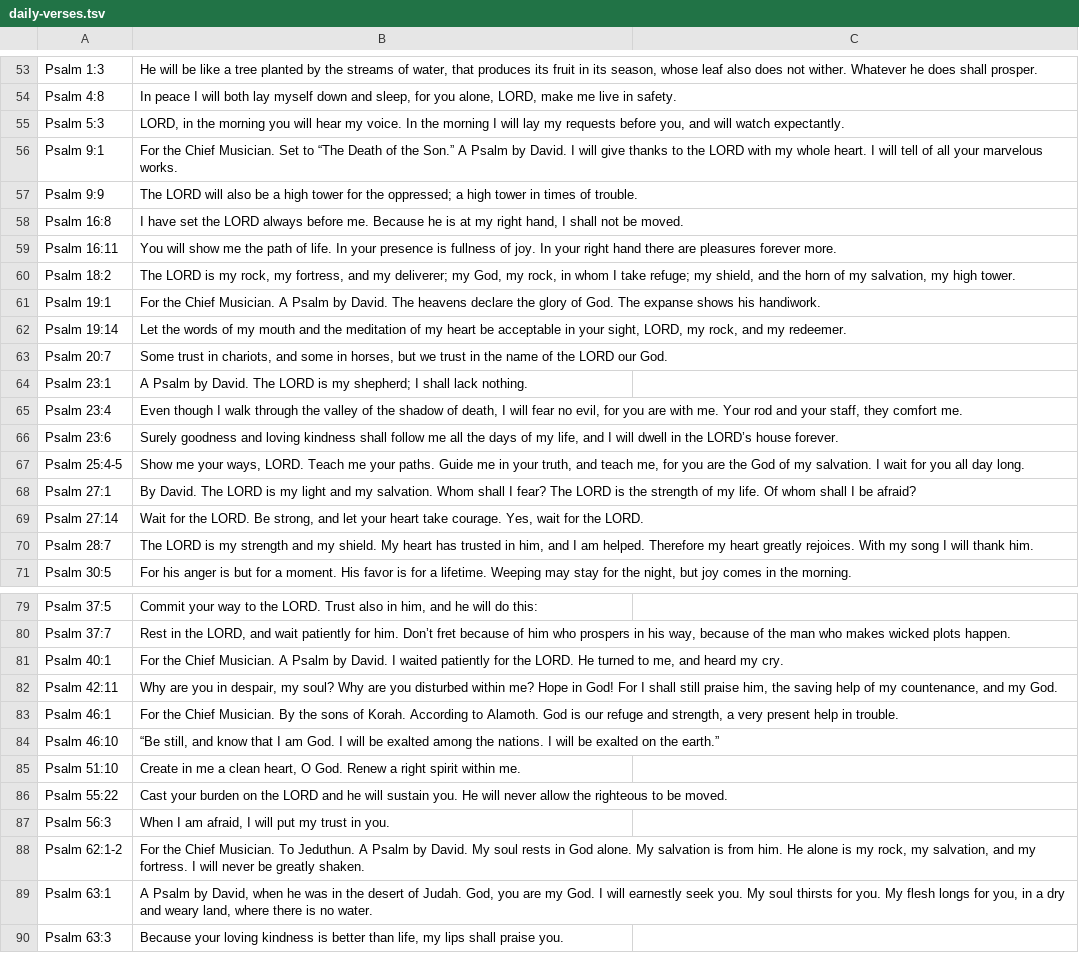
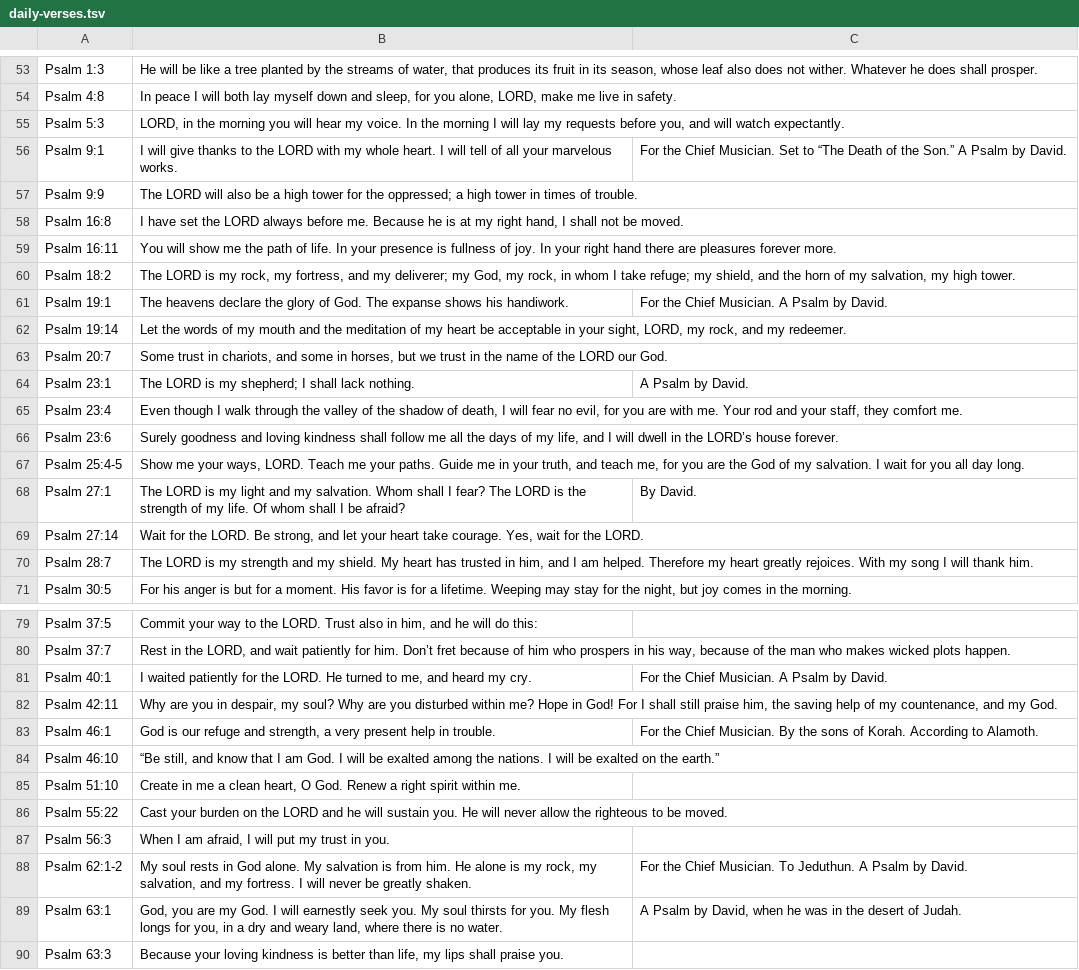
Before and after one commit to techmore/ElementaryOS_MSeries, a TSV file: mseries/calendar/daily-verses.tsv, drawn as a sheet; only a part is shown, gaps mark what is left out; the diff covers the shown part only.

```diff
--- a/mseries/calendar/daily-verses.tsv
+++ b/mseries/calendar/daily-verses.tsv
@@ -55,3 +55,3 @@ Psalm 4:8	In peace I will both lay myself down and sleep, for you alone, LORD, m
 Psalm 5:3	LORD, in the morning you will hear my voice. In the morning I will lay my requests before you, and will watch expectantly.
-Psalm 9:1	For the Chief Musician. Set to “The Death of the Son.” A Psalm by David. I will give thanks to the LORD with my whole heart. I will tell of all your marvelous works.
+Psalm 9:1	I will give thanks to the LORD with my whole heart. I will tell of all your marvelous works.	For the Chief Musician. Set to “The Death of the Son.” A Psalm by David.
 Psalm 9:9	The LORD will also be a high tower for the oppressed; a high tower in times of trouble.
@@ -60,6 +60,6 @@ Psalm 16:11	You will show me the path of life. In your presence is fullness of j
 Psalm 18:2	The LORD is my rock, my fortress, and my deliverer; my God, my rock, in whom I take refuge; my shield, and the horn of my salvation, my high tower.
-Psalm 19:1	For the Chief Musician. A Psalm by David. The heavens declare the glory of God. The expanse shows his handiwork.
+Psalm 19:1	The heavens declare the glory of God. The expanse shows his handiwork.	For the Chief Musician. A Psalm by David.
 Psalm 19:14	Let the words of my mouth and the meditation of my heart be acceptable in your sight, LORD, my rock, and my redeemer.
 Psalm 20:7	Some trust in chariots, and some in horses, but we trust in the name of the LORD our God.
-Psalm 23:1	A Psalm by David. The LORD is my shepherd; I shall lack nothing.
+Psalm 23:1	The LORD is my shepherd; I shall lack nothing.	A Psalm by David.
 Psalm 23:4	Even though I walk through the valley of the shadow of death, I will fear no evil, for you are with me. Your rod and your staff, they comfort me.
@@ -67,3 +67,3 @@ Psalm 23:6	Surely goodness and loving kindness shall follow me all the days of m
 Psalm 25:4-5	Show me your ways, LORD. Teach me your paths. Guide me in your truth, and teach me, for you are the God of my salvation. I wait for you all day long.
-Psalm 27:1	By David. The LORD is my light and my salvation. Whom shall I fear? The LORD is the strength of my life. Of whom shall I be afraid?
+Psalm 27:1	The LORD is my light and my salvation. Whom shall I fear? The LORD is the strength of my life. Of whom shall I be afraid?	By David.
 Psalm 27:14	Wait for the LORD. Be strong, and let your heart take courage. Yes, wait for the LORD.
@@ -80,5 +80,5 @@ Psalm 37:5	Commit your way to the LORD. Trust also in him, and he will do this:
 Psalm 37:7	Rest in the LORD, and wait patiently for him. Don’t fret because of him who prospers in his way, because of the man who makes wicked plots happen.
-Psalm 40:1	For the Chief Musician. A Psalm by David. I waited patiently for the LORD. He turned to me, and heard my cry.
+Psalm 40:1	I waited patiently for the LORD. He turned to me, and heard my cry.	For the Chief Musician. A Psalm by David.
 Psalm 42:11	Why are you in despair, my soul? Why are you disturbed within me? Hope in God! For I shall still praise him, the saving help of my countenance, and my God.
-Psalm 46:1	For the Chief Musician. By the sons of Korah. According to Alamoth. God is our refuge and strength, a very present help in trouble.
+Psalm 46:1	God is our refuge and strength, a very present help in trouble.	For the Chief Musician. By the sons of Korah. According to Alamoth.
 Psalm 46:10	“Be still, and know that I am God. I will be exalted among the nations. I will be exalted on the earth.”
@@ -87,4 +87,4 @@ Psalm 55:22	Cast your burden on the LORD and he will sustain you. He will never
 Psalm 56:3	When I am afraid, I will put my trust in you.
-Psalm 62:1-2	For the Chief Musician. To Jeduthun. A Psalm by David. My soul rests in God alone. My salvation is from him. He alone is my rock, my salvation, and my fortress. I will never be greatly shaken.
-Psalm 63:1	A Psalm by David, when he was in the desert of Judah. God, you are my God. I will earnestly seek you. My soul thirsts for you. My flesh longs for you, in a dry and weary land, where there is no water.
+Psalm 62:1-2	My soul rests in God alone. My salvation is from him. He alone is my rock, my salvation, and my fortress. I will never be greatly shaken.	For the Chief Musician. To Jeduthun. A Psalm by David.
+Psalm 63:1	God, you are my God. I will earnestly seek you. My soul thirsts for you. My flesh longs for you, in a dry and weary land, where there is no water.	A Psalm by David, when he was in the desert of Judah.
 Psalm 63:3	Because your loving kindness is better than life, my lips shall praise you.
```
Also changed, not shown: 6 edited cells elsewhere in this file, 5 other files.
